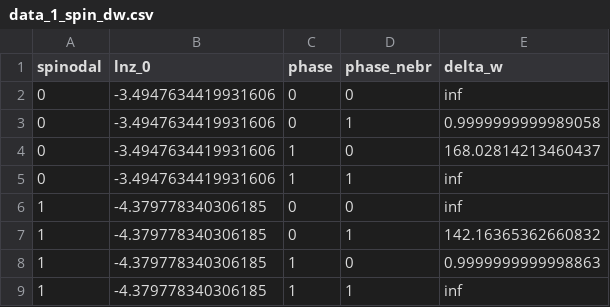
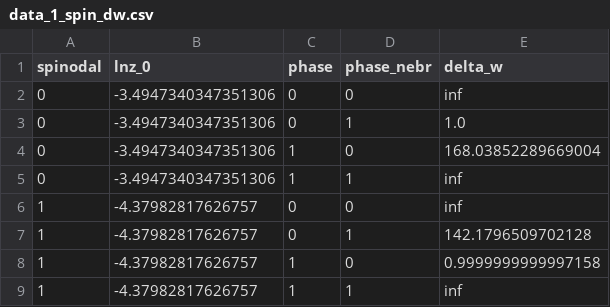
Before and after one commit to wpk-nist-gov/tmmc-lnpy, a CSV file: examples/LJ_cfs_2.5sig/data_1_spin_dw.csv, drawn as a sheet.

```diff
--- a/examples/LJ_cfs_2.5sig/data_1_spin_dw.csv
+++ b/examples/LJ_cfs_2.5sig/data_1_spin_dw.csv
@@ -1,9 +1,9 @@
 spinodal,lnz_0,phase,phase_nebr,delta_w
-0,-3.4947634419931606,0,0,inf
-0,-3.4947634419931606,0,1,0.9999999999989058
-0,-3.4947634419931606,1,0,168.02814213460437
-0,-3.4947634419931606,1,1,inf
-1,-4.379778340306185,0,0,inf
-1,-4.379778340306185,0,1,142.16365362660832
-1,-4.379778340306185,1,0,0.9999999999998863
-1,-4.379778340306185,1,1,inf
+0,-3.4947340347351306,0,0,inf
+0,-3.4947340347351306,0,1,1.0
+0,-3.4947340347351306,1,0,168.03852289669004
+0,-3.4947340347351306,1,1,inf
+1,-4.37982817626757,0,0,inf
+1,-4.37982817626757,0,1,142.1796509702128
+1,-4.37982817626757,1,0,0.9999999999997158
+1,-4.37982817626757,1,1,inf
```
Also changed, not shown: examples/HS_mix/data_0_bino.csv, examples/HS_mix/data_0_bino_dw.csv, 18 other files.
